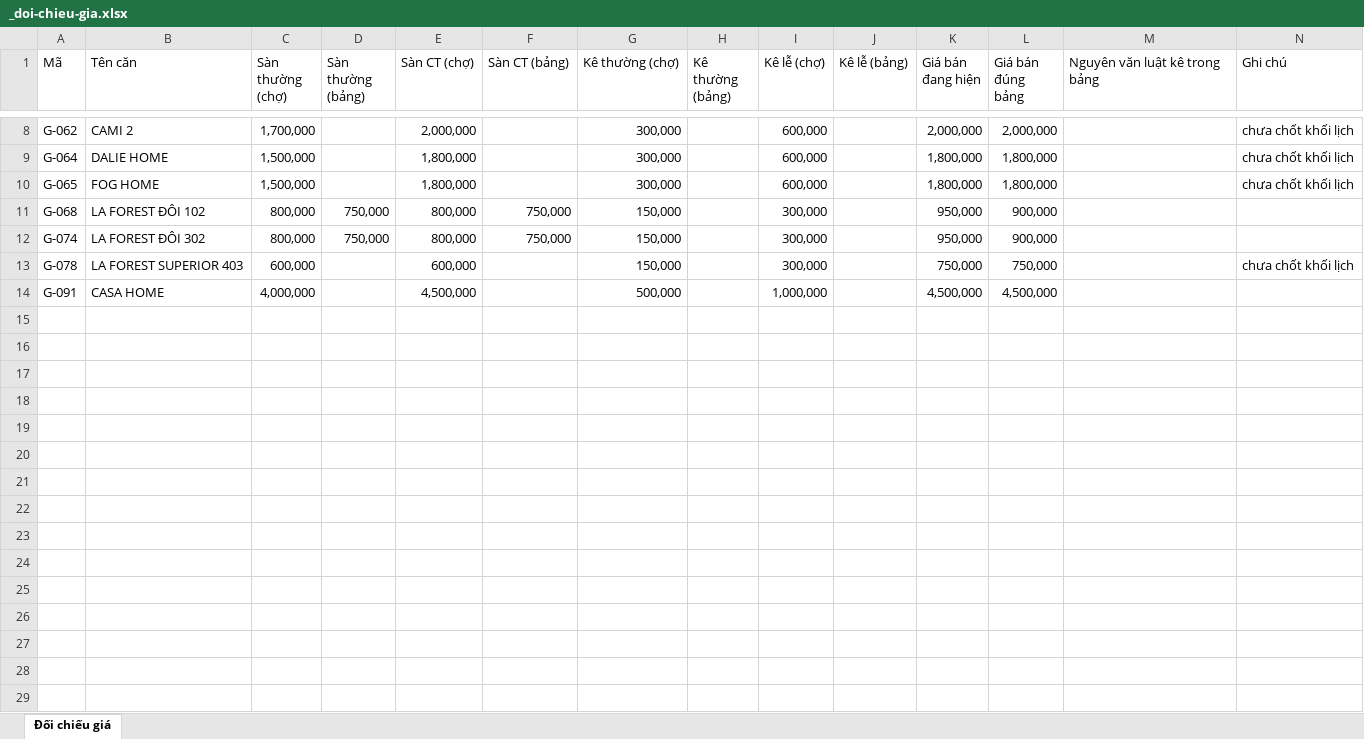
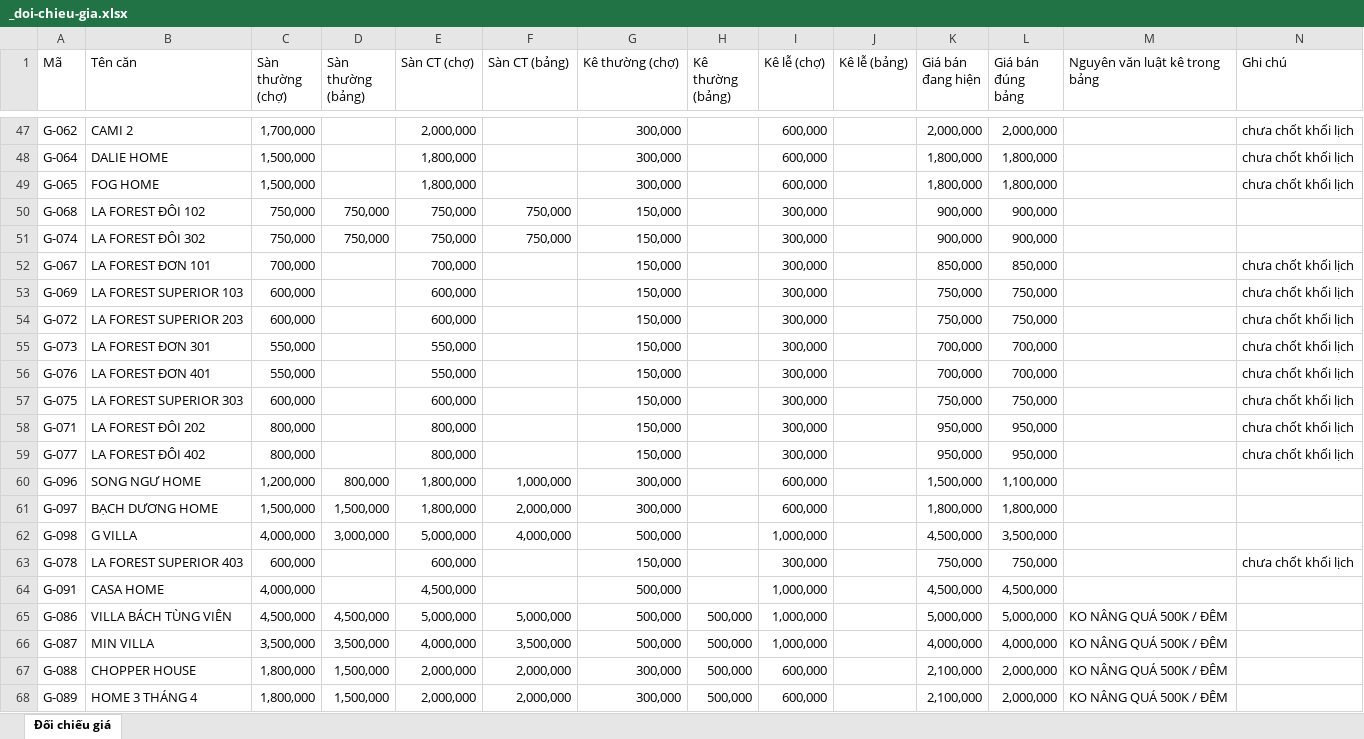
Before and after one commit to hao000taydothienkhoihcm-netizen/homestay-backend, an Excel workbook: _doi-chieu-gia.xlsx, sheet Đối chiếu giá, drawn as a sheet; only a part is shown, gaps mark what is left out; values as stored, in another font and other column widths than the file's, no cell formats; addresses are those after the commit; the diff covers the shown part only; the diff names each change by its address in the sheet, - before the commit and + after, or states it on an @@ line.

```diff
--- a/_doi-chieu-gia.xlsx (sheet Đối chiếu giá)
+++ b/_doi-chieu-gia.xlsx (sheet Đối chiếu giá)
-C50:C51 (Sàn thường (chợ)): 800,000
+C50:C51 (Sàn thường (chợ)): 750,000
-E50:E51 (Sàn CT (chợ)): 800,000
+E50:E51 (Sàn CT (chợ)): 750,000
-K50:K51 (Giá bán đang hiện): 950,000
+K50:K51 (Giá bán đang hiện): 900,000
+row 52: G-067 | LA FOREST ĐƠN 101 | 700,000 |  | 700,000 |  | 150,000 |  | 300,000 |  | 850,000 | 850,000 |  | chưa chốt khối lịch
+row 53: G-069 | LA FOREST SUPERIOR 103 | 600,000 |  | 600,000 |  | 150,000 |  | 300,000 |  | 750,000 | 750,000 |  | chưa chốt khối lịch
+row 54: G-072 | LA FOREST SUPERIOR 203 | 600,000 |  | 600,000 |  | 150,000 |  | 300,000 |  | 750,000 | 750,000 |  | chưa chốt khối lịch
+row 55: G-073 | LA FOREST ĐƠN 301 | 550,000 |  | 550,000 |  | 150,000 |  | 300,000 |  | 700,000 | 700,000 |  | chưa chốt khối lịch
+row 56: G-076 | LA FOREST ĐƠN 401 | 550,000 |  | 550,000 |  | 150,000 |  | 300,000 |  | 700,000 | 700,000 |  | chưa chốt khối lịch
+row 57: G-075 | LA FOREST SUPERIOR 303 | 600,000 |  | 600,000 |  | 150,000 |  | 300,000 |  | 750,000 | 750,000 |  | chưa chốt khối lịch
+row 58: G-071 | LA FOREST ĐÔI 202 | 800,000 |  | 800,000 |  | 150,000 |  | 300,000 |  | 950,000 | 950,000 |  | chưa chốt khối lịch
+row 59: G-077 | LA FOREST ĐÔI 402 | 800,000 |  | 800,000 |  | 150,000 |  | 300,000 |  | 950,000 | 950,000 |  | chưa chốt khối lịch
+row 60: G-096 | SONG NGƯ HOME | 1,200,000 | 800,000 | 1,800,000 | 1,000,000 | 300,000 |  | 600,000 |  | 1,500,000 | 1,100,000
+row 61: G-097 | BẠCH DƯƠNG HOME | 1,500,000 | 1,500,000 | 1,800,000 | 2,000,000 | 300,000 |  | 600,000 |  | 1,800,000 | 1,800,000
+row 62: G-098 | G VILLA | 4,000,000 | 3,000,000 | 5,000,000 | 4,000,000 | 500,000 |  | 1,000,000 |  | 4,500,000 | 3,500,000
+row 65: G-086 | VILLA BÁCH TÙNG VIÊN | 4,500,000 | 4,500,000 | 5,000,000 | 5,000,000 | 500,000 | 500,000 | 1,000,000 |  | 5,000,000 | 5,000,000 | KO NÂNG QUÁ 500K / ĐÊM
+row 66: G-087 | MIN VILLA | 3,500,000 | 3,500,000 | 4,000,000 | 3,500,000 | 500,000 | 500,000 | 1,000,000 |  | 4,000,000 | 4,000,000 | KO NÂNG QUÁ 500K / ĐÊM
+row 67: G-088 | CHOPPER HOUSE | 1,800,000 | 1,500,000 | 2,000,000 | 2,000,000 | 300,000 | 500,000 | 600,000 |  | 2,100,000 | 2,000,000 | KO NÂNG QUÁ 500K / ĐÊM
+row 68: G-089 | HOME 3 THÁNG 4 | 1,800,000 | 1,500,000 | 2,000,000 | 2,000,000 | 300,000 | 500,000 | 600,000 |  | 2,100,000 | 2,000,000 | KO NÂNG QUÁ 500K / ĐÊM
```
Also changed, not shown: 55 added rows and 12 edited cells elsewhere in this sheet, cell formats, 5 other files.
